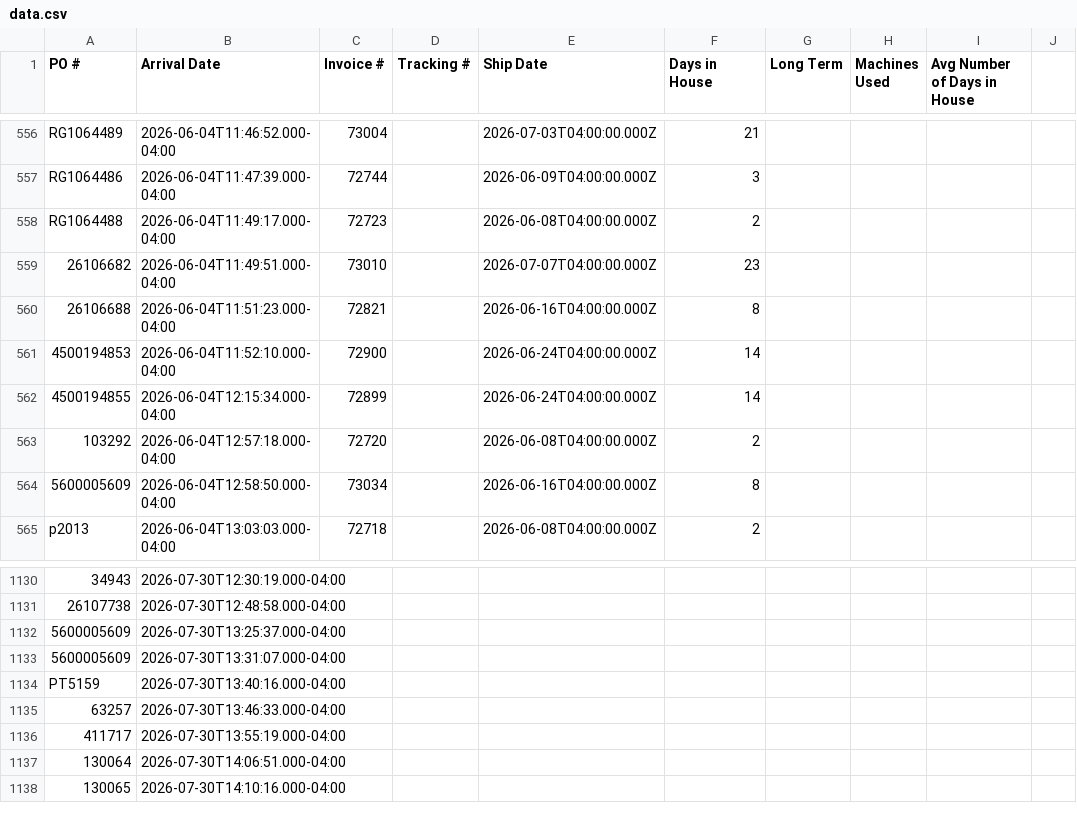
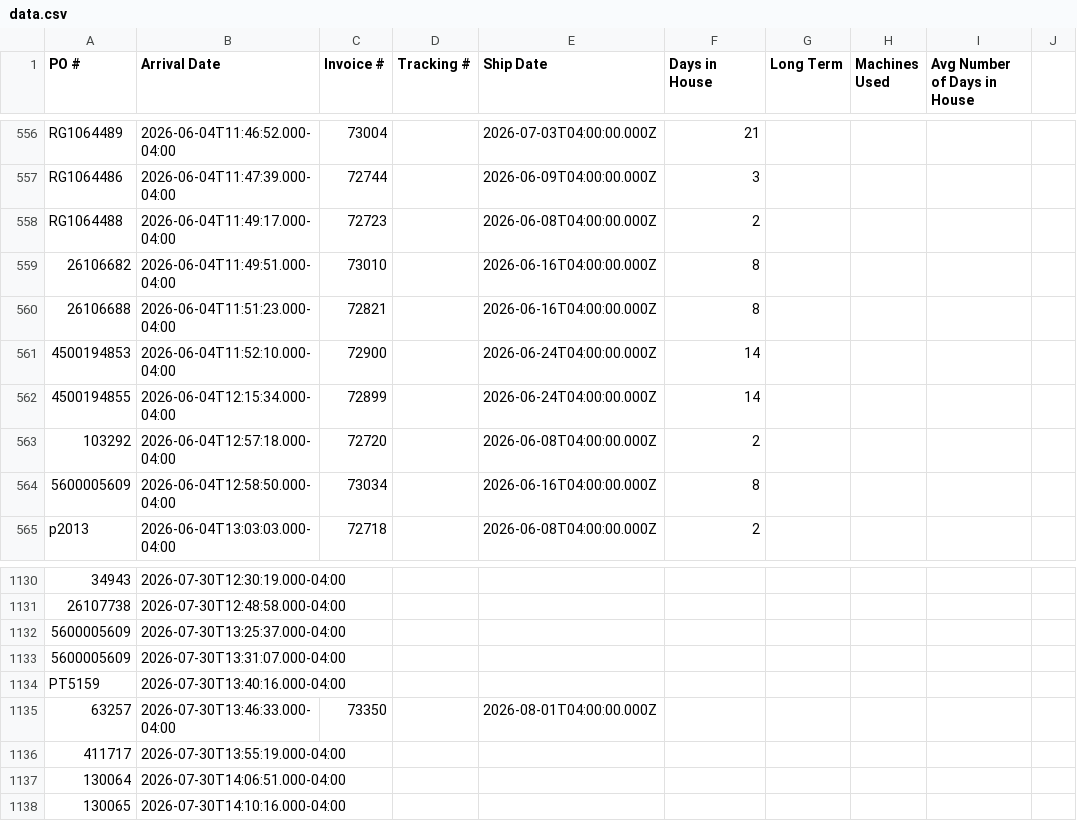
Before and after one commit to cgprecise/pic-dashboard, a CSV file: data.csv, drawn as a sheet; only a part is shown, gaps mark what is left out; the diff covers the shown part only; the diff names each change by its address in the sheet, - before the commit and + after, or states it on an @@ line.

```diff
--- a/data.csv
+++ b/data.csv
-E559 (Ship Date): 2026-07-07T04:00:00.000Z
+E559 (Ship Date): 2026-06-16T04:00:00.000Z
-F559 (Days in House): 23
+F559 (Days in House): 8
-C1135 (Invoice #): (empty)
+C1135 (Invoice #): 73350
-E1135 (Ship Date): (empty)
+E1135 (Ship Date): 2026-08-01T04:00:00.000Z
```
Also changed, not shown: 11 added rows and 8 edited cells elsewhere in this file.
